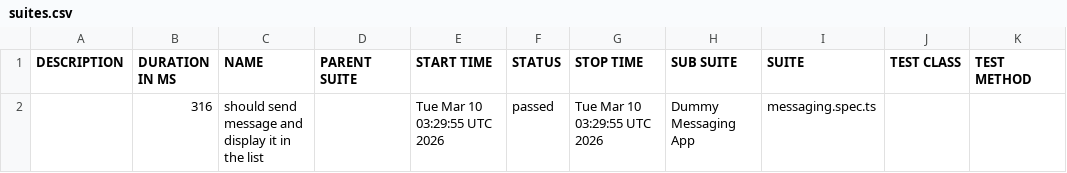
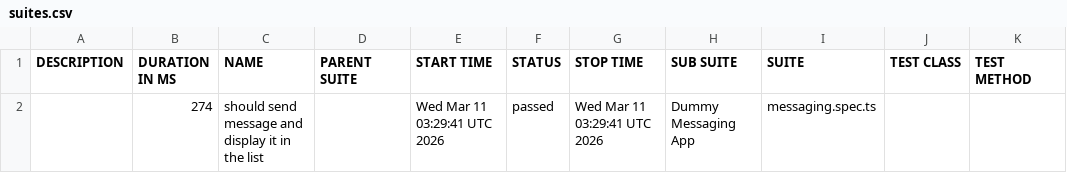
Before and after one commit to axelforce/dummyMessage, a CSV file: data/suites.csv, drawn as a sheet.

```diff
--- a/data/suites.csv
+++ b/data/suites.csv
@@ -1,2 +1,2 @@
 "DESCRIPTION","DURATION IN MS","NAME","PARENT SUITE","START TIME","STATUS","STOP TIME","SUB SUITE","SUITE","TEST CLASS","TEST METHOD"
-"","316","should send message and display it in the list","","Tue Mar 10 03:29:55 UTC 2026","passed","Tue Mar 10 03:29:55 UTC 2026","Dummy Messaging App","messaging.spec.ts","",""
+"","274","should send message and display it in the list","","Wed Mar 11 03:29:41 UTC 2026","passed","Wed Mar 11 03:29:41 UTC 2026","Dummy Messaging App","messaging.spec.ts","",""
```
Also changed, not shown: 16 other files.
